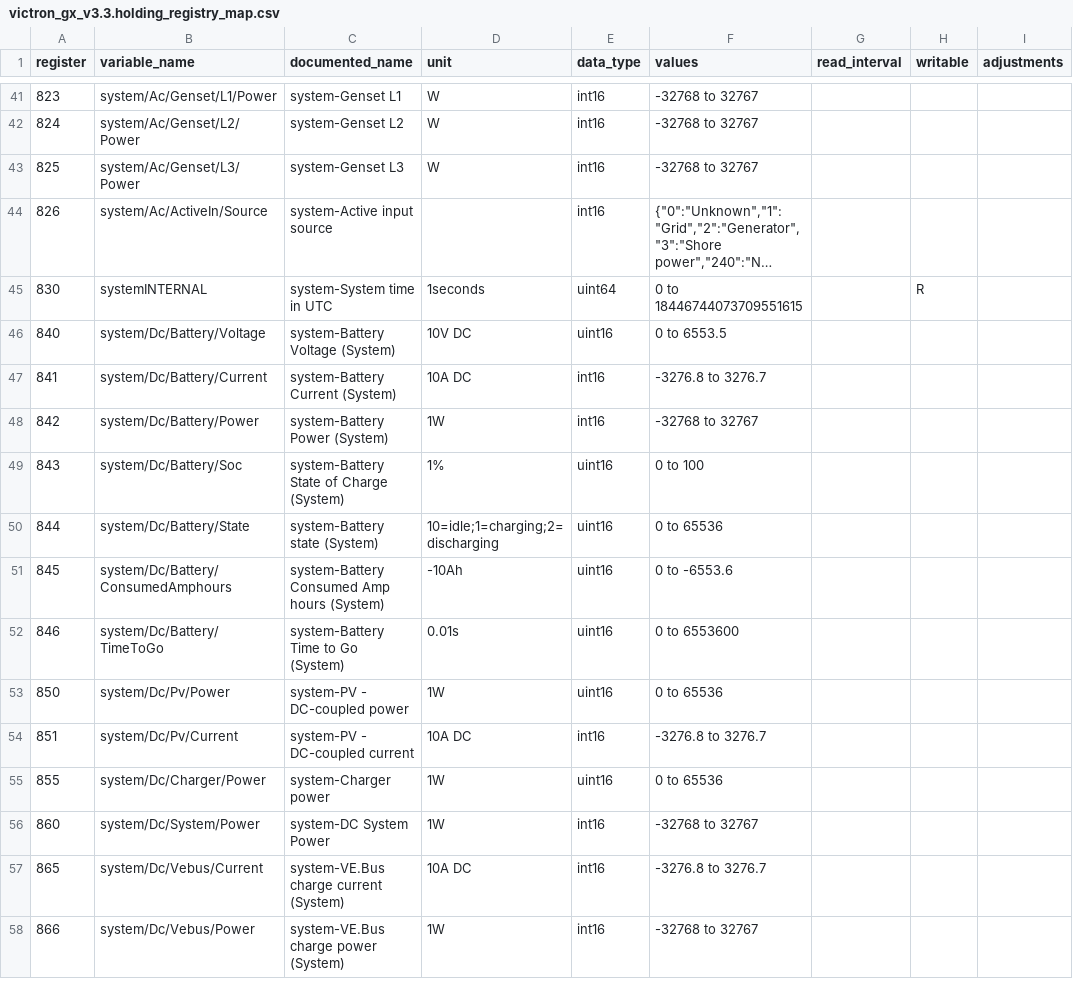
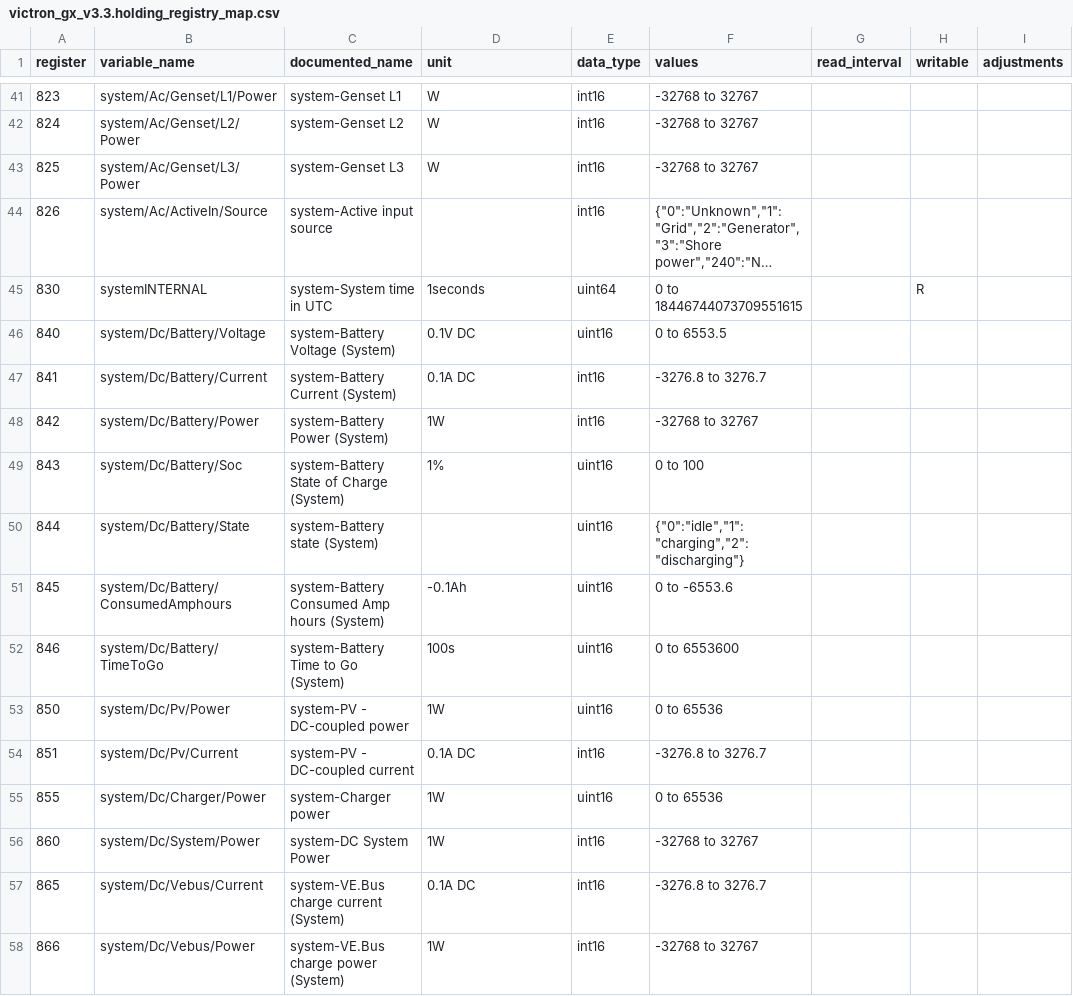
Before and after one commit to BuxtonCalvin/MultiProtocolGateway, a CSV file: protocols/victron/victron_gx_v3.3.holding_registry_map.csv, drawn as a sheet; only a part is shown, gaps mark what is left out; long unchanged cells end in …; the diff covers the shown part only; the diff names each change by its address in the sheet, - before the commit and + after, or states it on an @@ line.

```diff
--- a/protocols/victron/victron_gx_v3.3.holding_registry_map.csv
+++ b/protocols/victron/victron_gx_v3.3.holding_registry_map.csv
-D46 (unit): 10V DC
+D46 (unit): 0.1V DC
-D47 (unit): 10A DC
+D47 (unit): 0.1A DC
-D50 (unit): 10=idle;1=charging;2=discharging
+D50 (unit): (empty)
-F50 (values): 0 to 65536
+F50 (values): {"0":"idle","1":"charging","2":"discharging"}
-D51 (unit): -10Ah
+D51 (unit): -0.1Ah
-D52 (unit): 0.01s
+D52 (unit): 100s
-D54 (unit): 10A DC
+D54 (unit): 0.1A DC
-D57 (unit): 10A DC
+D57 (unit): 0.1A DC
```
Also changed, not shown: 29 edited cells elsewhere in this file, protocols/victron/victron_gx_generic_canbus.holding_registry_map.csv, protocols/victron/victron_phoenix_inverter.holding_registry_map.csv, 29 other files.
